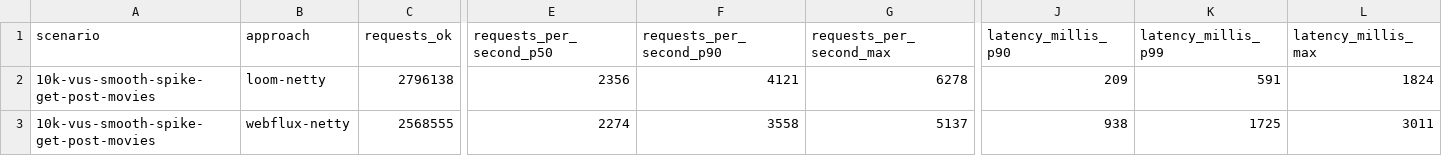
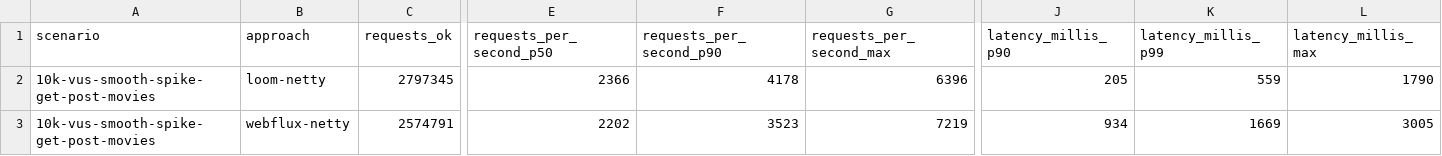
Before and after one commit to chrisgleissner/loom-webflux-benchmarks, a CSV file: results/ci/scenarios-soaktest/ubuntu-24.04/java-23/results.csv, drawn as a sheet; only a part is shown, gaps mark what is left out; the diff covers the shown part only; the diff names each change by its address in the sheet, - before the commit and + after, or states it on an @@ line.

```diff
--- a/results/ci/scenarios-soaktest/ubuntu-24.04/java-23/results.csv
+++ b/results/ci/scenarios-soaktest/ubuntu-24.04/java-23/results.csv
-C2 (requests_ok): 2796138
+C2 (requests_ok): 2797345
-E2 (requests_per_second_p50): 2356
+E2 (requests_per_second_p50): 2366
-F2 (requests_per_second_p90): 4121
+F2 (requests_per_second_p90): 4178
-G2 (requests_per_second_max): 6278
+G2 (requests_per_second_max): 6396
-J2 (latency_millis_p90): 209
+J2 (latency_millis_p90): 205
-K2 (latency_millis_p99): 591
+K2 (latency_millis_p99): 559
-L2 (latency_millis_max): 1824
+L2 (latency_millis_max): 1790
-C3 (requests_ok): 2568555
+C3 (requests_ok): 2574791
-E3 (requests_per_second_p50): 2274
+E3 (requests_per_second_p50): 2202
-F3 (requests_per_second_p90): 3558
+F3 (requests_per_second_p90): 3523
-G3 (requests_per_second_max): 5137
+G3 (requests_per_second_max): 7219
-J3 (latency_millis_p90): 938
+J3 (latency_millis_p90): 934
-K3 (latency_millis_p99): 1725
+K3 (latency_millis_p99): 1669
-L3 (latency_millis_max): 3011
+L3 (latency_millis_max): 3005
```
Also changed, not shown: 25 edited cells elsewhere in this file, 3 other files.
